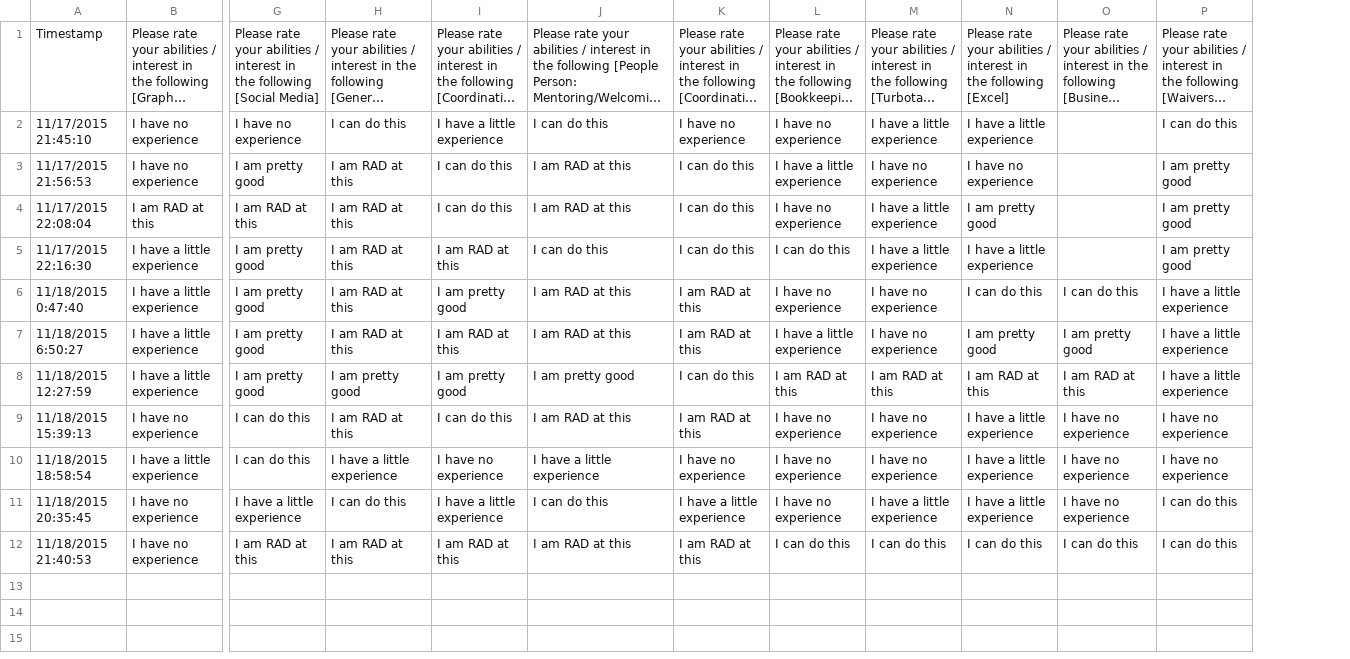
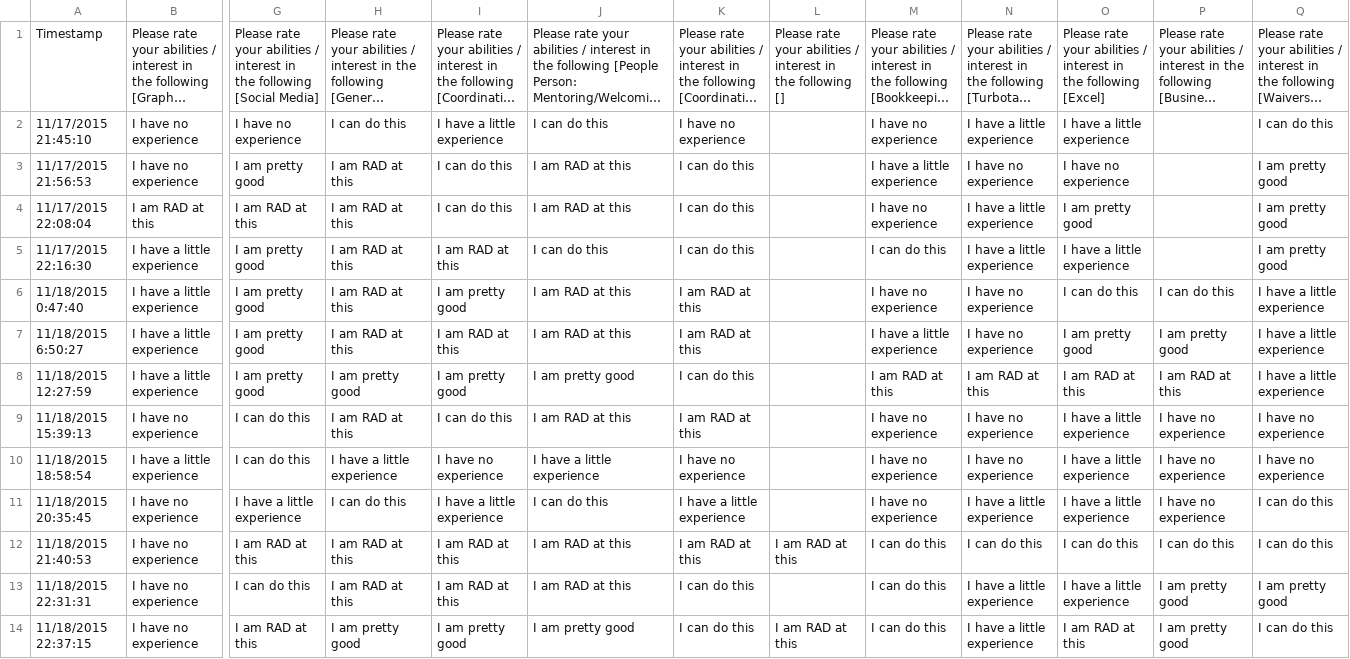
Before and after one commit to nthitz/rad, a TSV file: rad_responses.tsv, drawn as a sheet; only a part is shown, gaps mark what is left out; long unchanged cells end in …; rows hold the shown columns only; the diff names each change by its address in the sheet, - before the commit and + after, or states it on an @@ line.

Commit message:
updated data

```diff
--- a/rad_responses.tsv
+++ b/rad_responses.tsv
+column L, rows 1-12: Please rate your abilities / interest in the following [] |  |  |  |  |  |  |  |  |  |  | I am RAD at this
+row 13: 11/18/2015 22:31:31 | I have no experience | I can do this | I am RAD at this | I am RAD at this | I am RAD at this | I can do this |  | I can do this | I have a little experience | I have a little experience | I am pretty good | I am pretty good
+row 14: 11/18/2015 22:37:15 | I have no experience | I am RAD at this | I am pretty good | I am pretty good | I am pretty good | I can do this | I am RAD at this | I can do this | I have a little experience | I am RAD at this | I am pretty good | I can do this
```
